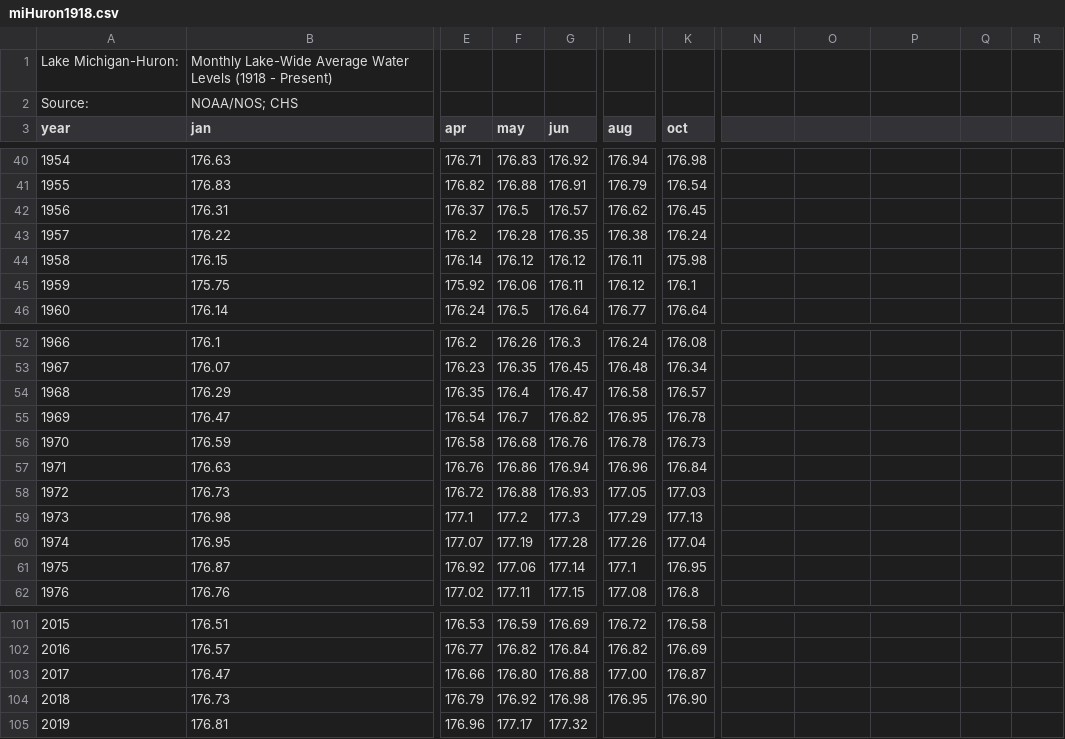
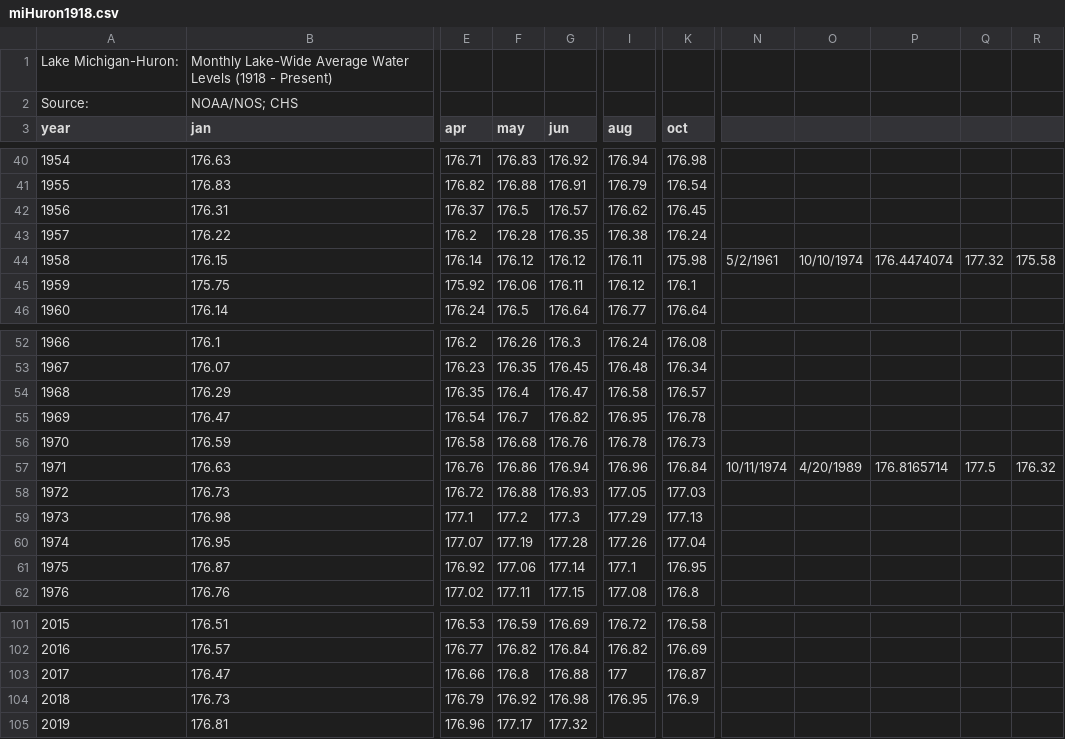
Before and after one commit to nocdoggo/Random-Data-Visualization, a CSV file: data/miHuron1918.csv, drawn as a sheet; only a part is shown, gaps mark what is left out; the diff covers the shown part only; the diff names each change by its address in the sheet, - before the commit and + after, or states it on an @@ line.

```diff
--- a/data/miHuron1918.csv
+++ b/data/miHuron1918.csv
-N44: (empty)
+N44: 5/2/1961
-O44: (empty)
+O44: 10/10/1974
-P44: (empty)
+P44: 176.4474074
-Q44: (empty)
+Q44: 177.32
-R44: (empty)
+R44: 175.58
-N57: (empty)
+N57: 10/11/1974
-O57: (empty)
+O57: 4/20/1989
-P57: (empty)
+P57: 176.8165714
-Q57: (empty)
+Q57: 177.5
-R57: (empty)
+R57: 176.32
-F103 (may): 176.80
+F103 (may): 176.8
-I103 (aug): 177.00
+I103 (aug): 177
-K104 (oct): 176.90
+K104 (oct): 176.9
```
Also changed, not shown: 32 edited cells elsewhere in this file, 12 other files.
